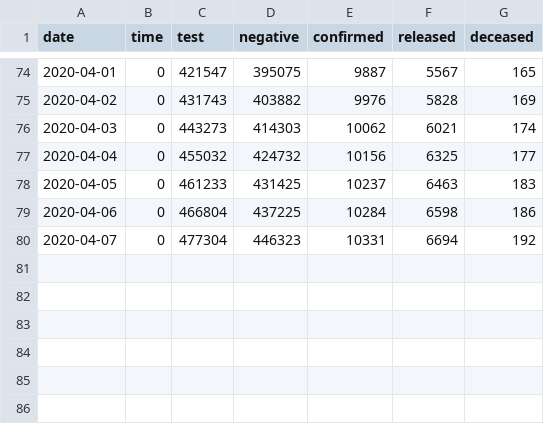
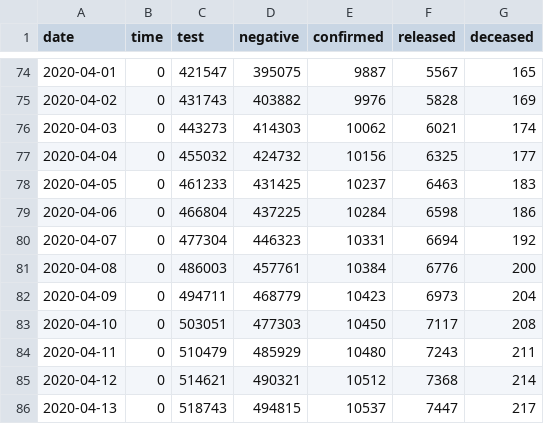
Before and after one commit to sbalan7/COVID-data, a CSV file: datasets/covid19_korea.csv, drawn as a sheet; only a part is shown, gaps mark what is left out.

```diff
--- a/datasets/covid19_korea.csv
+++ b/datasets/covid19_korea.csv
@@ -80 +80,7 @@ date,time,test,negative,confirmed,released,deceased
 2020-04-07,0,477304,446323,10331,6694,192
+2020-04-08,0,486003,457761,10384,6776,200
+2020-04-09,0,494711,468779,10423,6973,204
+2020-04-10,0,503051,477303,10450,7117,208
+2020-04-11,0,510479,485929,10480,7243,211
+2020-04-12,0,514621,490321,10512,7368,214
+2020-04-13,0,518743,494815,10537,7447,217
```
Also changed, not shown: datasets/us_covid19_daily.csv, 2 other files.
